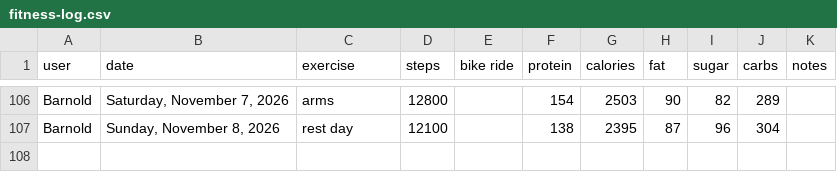
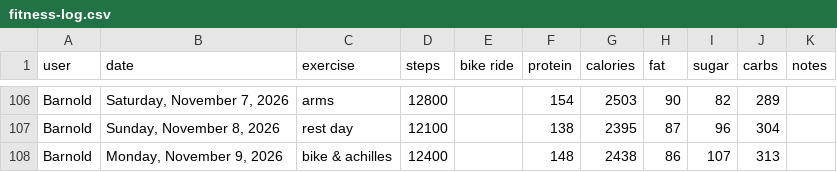
Before and after one commit to bcdatavis/fitness-tracker, a CSV file: log/fitness-log.csv, drawn as a sheet; only a part is shown, gaps mark what is left out.

Commit message:
Fitness Log Monday, November 9, 2026

```diff
--- a/log/fitness-log.csv
+++ b/log/fitness-log.csv
@@ -107 +107,2 @@ Barnold,"Saturday, November 7, 2026","arms",12800,,154,2503,90,82,289,""
 Barnold,"Sunday, November 8, 2026","rest day",12100,,138,2395,87,96,304,""
+Barnold,"Monday, November 9, 2026","bike & achilles",12400,,148,2438,86,107,313,""
```
